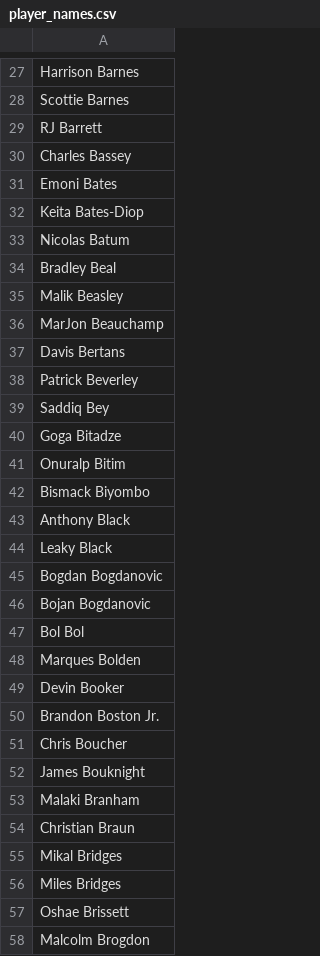
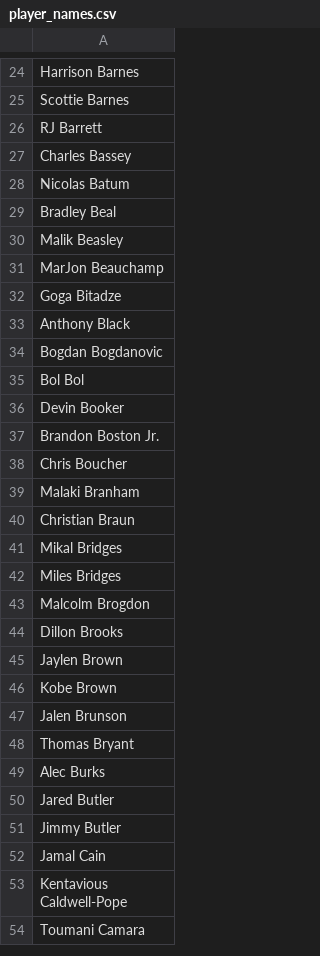
Before and after one commit to anthonynbui/Guess-The-NBA-Player, a CSV file: src/data/player_names.csv, drawn as a sheet; only a part is shown, gaps mark what is left out; the shorter side is filled out with more unchanged rows; the diff covers the shown part only.

```diff
--- a/src/data/player_names.csv
+++ b/src/data/player_names.csv
@@ -30,4 +27,2 @@ RJ Barrett
 Charles Bassey
-Emoni Bates
-Keita Bates-Diop
 Nicolas Batum
@@ -36,14 +31,6 @@ Malik Beasley
 MarJon Beauchamp
-Davis Bertans
-Patrick Beverley
-Saddiq Bey
 Goga Bitadze
-Onuralp Bitim
-Bismack Biyombo
 Anthony Black
-Leaky Black
 Bogdan Bogdanovic
-Bojan Bogdanovic
 Bol Bol
-Marques Bolden
 Devin Booker
@@ -51,3 +38,2 @@ Brandon Boston Jr.
 Chris Boucher
-James Bouknight
 Malaki Branham
@@ -56,3 +42,2 @@ Mikal Bridges
 Miles Bridges
-Oshae Brissett
 Malcolm Brogdon
```
Also changed, not shown: 3 added rows, 123 removed rows and 3 edited cells elsewhere in this file, 1 other file.
